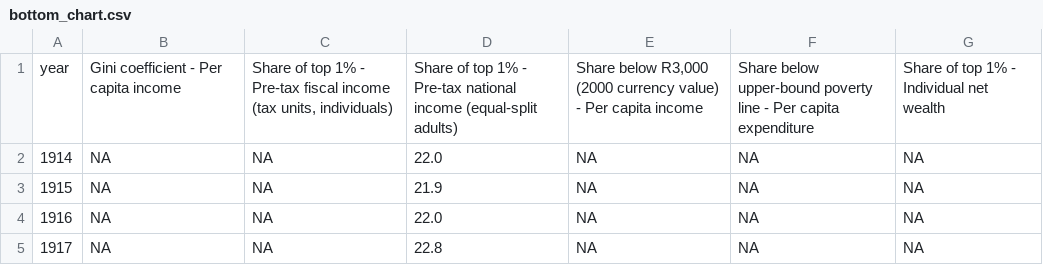
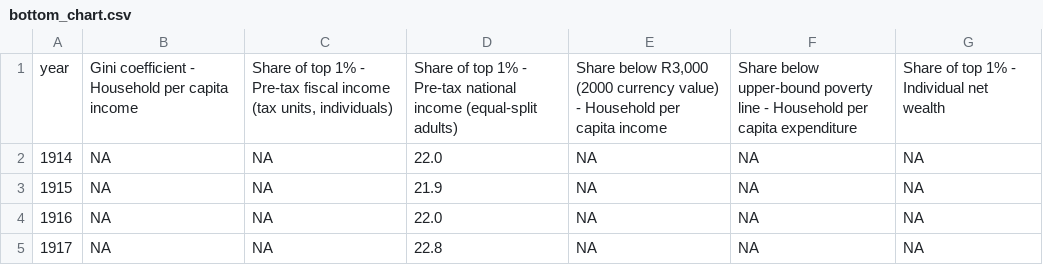
Before and after one commit to owid/chartbook, a CSV file: South Africa/bottom_chart.csv, drawn as a sheet; only a part is shown.

Commit message:
south africa

```diff
--- a/South Africa/bottom_chart.csv
+++ b/South Africa/bottom_chart.csv
@@ -1,2 +1,2 @@
-year,Gini coefficient - Per capita income,"Share of top 1% - Pre-tax fiscal income (tax units, individuals)",Share of top 1% - Pre-tax national income (equal-split adults),"Share below R3,000 (2000 currency value) - Per capita income",Share below upper-bound poverty line - Per capita expenditure,Share of top 1% - Individual net wealth
+year,Gini coefficient - Household per capita income,"Share of top 1% - Pre-tax fiscal income (tax units, individuals)",Share of top 1% - Pre-tax national income (equal-split adults),"Share below R3,000 (2000 currency value) - Household per capita income",Share below upper-bound poverty line - Household per capita expenditure,Share of top 1% - Individual net wealth
 1914,NA,NA,22.0,NA,NA,NA
```
Also changed, not shown: 3 other files.
